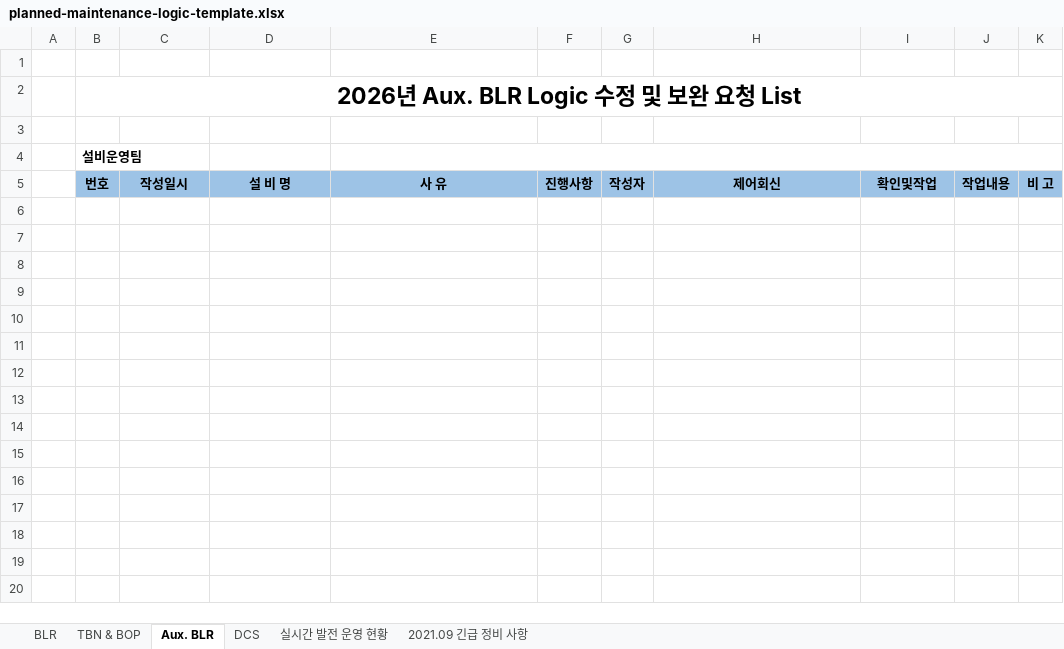
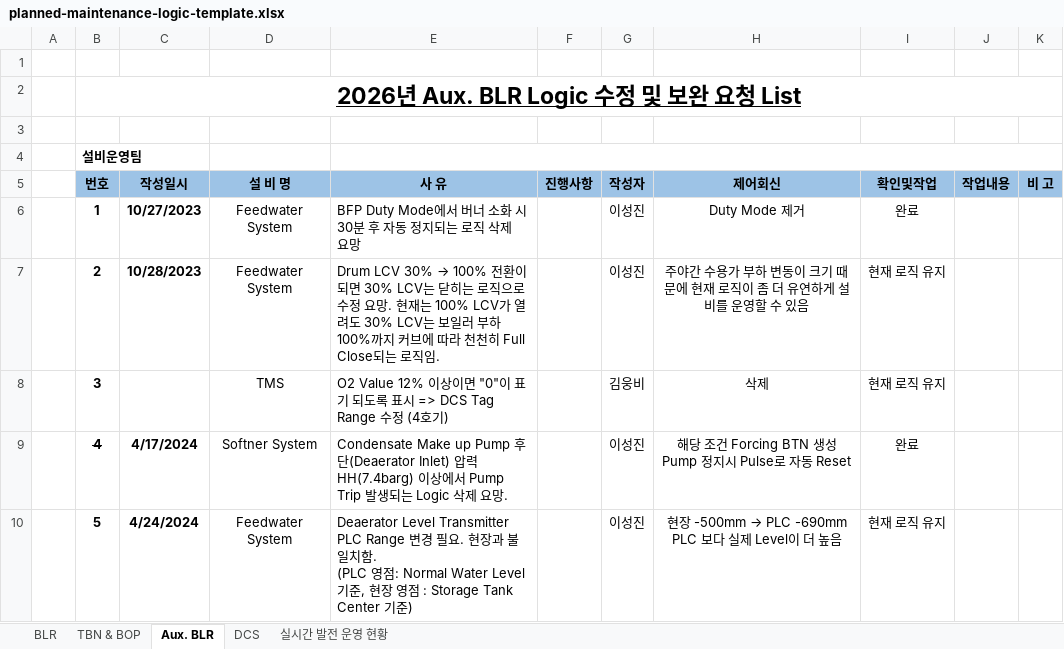
Before and after one commit to kennethwhee/gs-shift-log, an Excel workbook: maintenance/templates/planned-maintenance-logic-template.xlsx, sheet Aux. BLR, drawn as a sheet; only a part is shown; values as stored, in another font and other column widths than the file's, no borders; table styles not drawn; ↵ is a line break in a cell; the diff covers the shown part only; the diff names each change by its address in the sheet, - before the commit and + after, or states it on an @@ line.

```diff
--- a/maintenance/templates/planned-maintenance-logic-template.xlsx (sheet Aux. BLR)
+++ b/maintenance/templates/planned-maintenance-logic-template.xlsx (sheet Aux. BLR)
@@ sheet tab hidden: 2021.09 긴급 정비 사항 @@
-B2 underline: off
+B2 underline: on
+row 6:  | 1 | 10/27/2023 | Feedwater System | BFP Duty Mode에서 버너 소화 시 30분 후 자동 정지되는 로직 삭제 요망 |  | 이성진 | Duty Mode 제거 | 완료
+row 7:  | 2 | 10/28/2023 | Feedwater System | Drum LCV 30% → 100% 전환이 되면 30% LCV는 닫히는 로직으로 수정 요망. 현재는 100% LCV가 열려도 30% LCV는 보일러 부하 100%까지 커브에 따라 천천히 Full Close되는 로직임. |  | 이성진 | 주야간 수용가 부하 변동이 크기 때문에 현재 로직이 좀 더 유연하게 설비를 운영할 수 있음 | 현재 로직 유지
+row 8:  | 3 |  | TMS | O2 Value 12% 이상이면 "0"이 표기 되도록 표시 => DCS Tag Range 수정 (4호기) |  | 김웅비 | 삭제 | 현재 로직 유지
+row 9:  | 4 | 4/17/2024 | Softner System | Condensate Make up Pump 후단(Deaerator Inlet) 압력 HH(7.4barg) 이상에서 Pump Trip 발생되는 Logic 삭제 요망. |  | 이성진 | 해당 조건 Forcing BTN 생성 ↵ Pump 정지시 Pulse로 자동 Reset | 완료
+row 10:  | 5 | 4/24/2024 | Feedwater System | Deaerator Level Transmitter PLC Range 변경 필요. 현장과 불일치함. ↵ (PLC 영점: Normal Water Level 기준, 현장 영점 : Storage Tank Center 기준) |  | 이성진 | 현장 -500mm → PLC -690mm ↵ PLC 보다 실제 Level이 더 높음 | 현재 로직 유지
```
Also changed, not shown: 9 added rows elsewhere in this sheet, sheet BLR, sheet 실시간 발전 운영 현황, sheet TBN & BOP, sheet DCS, maintenance/templates/planned-maintenance-work-template.xlsx, 1 other file.
